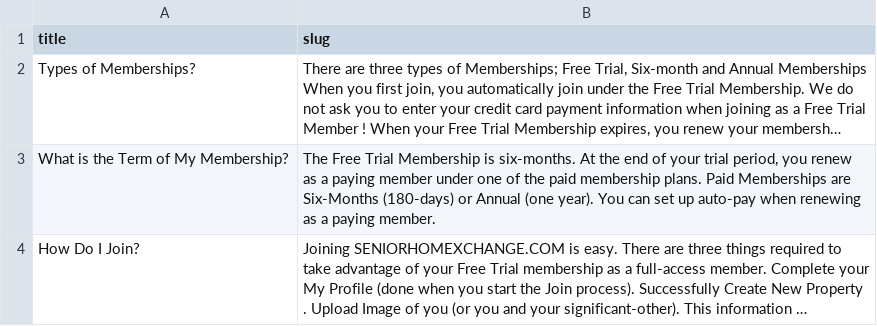
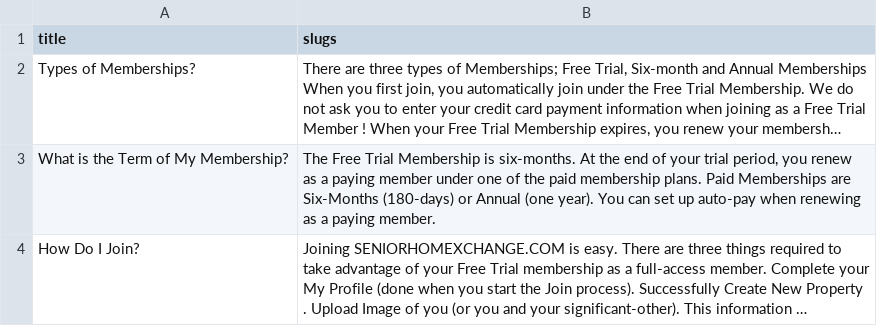
Before and after one commit to Arjunsingh5kwt/chat_bot, a CSV file: updated_extracted_data.csv, drawn as a sheet; only a part is shown; long unchanged cells end in …; the diff names each change by its address in the sheet, - before the commit and + after, or states it on an @@ line.

Commit message:
csv updated

```diff
--- a/updated_extracted_data.csv
+++ b/updated_extracted_data.csv
-B1: slug
+B1: slugs
```
